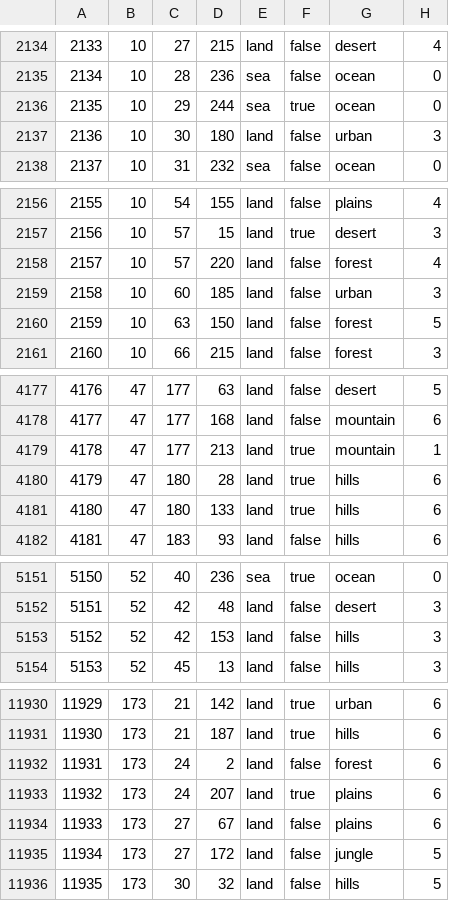
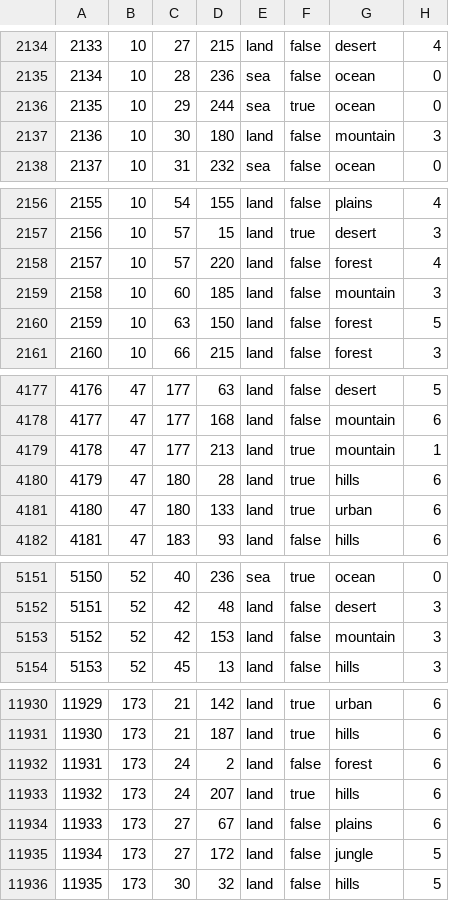
Before and after one commit to saple1337/ketizar, a CSV file: map/definition.csv, drawn as a sheet; only a part is shown, gaps mark what is left out; the diff covers the shown part only.

```diff
--- a/map/definition.csv
+++ b/map/definition.csv
@@ -2136,3 +2136,3 @@
 2135;10;29;244;sea;true;ocean;0
-2136;10;30;180;land;false;urban;3
+2136;10;30;180;land;false;mountain;3
 2137;10;31;232;sea;false;ocean;0
@@ -2158,3 +2158,3 @@
 2157;10;57;220;land;false;forest;4
-2158;10;60;185;land;false;urban;3
+2158;10;60;185;land;false;mountain;3
 2159;10;63;150;land;false;forest;5
@@ -4180,3 +4180,3 @@
 4179;47;180;28;land;true;hills;6
-4180;47;180;133;land;true;hills;6
+4180;47;180;133;land;true;urban;6
 4181;47;183;93;land;false;hills;6
@@ -5152,3 +5152,3 @@
 5151;52;42;48;land;false;desert;3
-5152;52;42;153;land;false;hills;3
+5152;52;42;153;land;false;mountain;3
 5153;52;45;13;land;false;hills;3
@@ -11932,3 +11932,3 @@
 11931;173;24;2;land;false;forest;6
-11932;173;24;207;land;true;plains;6
+11932;173;24;207;land;true;hills;6
 11933;173;27;67;land;false;plains;6
```
Also changed, not shown: 2 edited cells elsewhere in this file, 15 other files.
